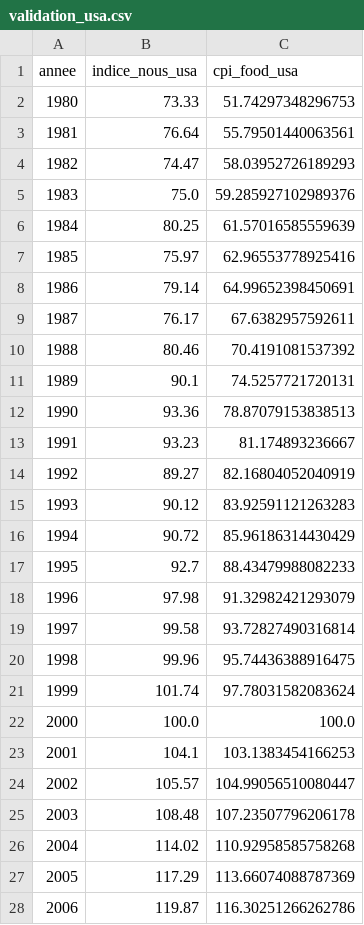
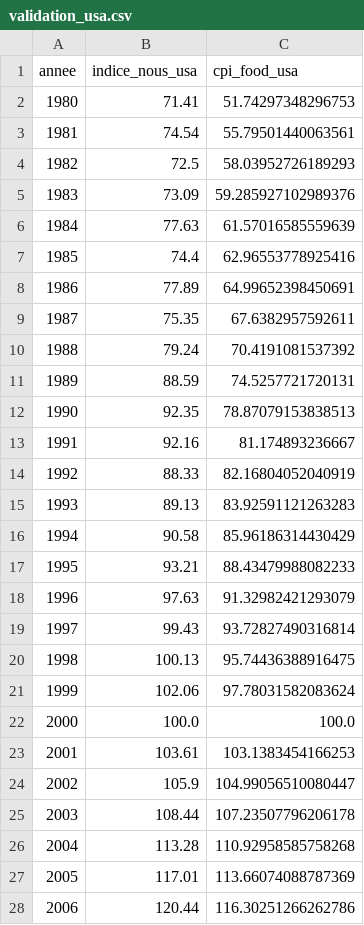
Before and after one commit to yahyaaboufouzia/inflation-project, a CSV file: data/validation_usa.csv, drawn as a sheet; only a part is shown; the diff covers the shown part only.

```diff
--- a/data/validation_usa.csv
+++ b/data/validation_usa.csv
@@ -1,28 +1,28 @@
 annee,indice_nous_usa,cpi_food_usa
-1980,73.33,51.74297348296753
-1981,76.64,55.79501440063561
-1982,74.47,58.03952726189293
-1983,75.0,59.285927102989376
-1984,80.25,61.57016585559639
-1985,75.97,62.96553778925416
-1986,79.14,64.99652398450691
-1987,76.17,67.6382957592611
-1988,80.46,70.4191081537392
-1989,90.1,74.5257721720131
-1990,93.36,78.87079153838513
-1991,93.23,81.174893236667
-1992,89.27,82.16804052040919
-1993,90.12,83.92591121263283
-1994,90.72,85.96186314430429
-1995,92.7,88.43479988082233
-1996,97.98,91.32982421293079
-1997,99.58,93.72827490316814
-1998,99.96,95.74436388916475
-1999,101.74,97.78031582083624
+1980,71.41,51.74297348296753
+1981,74.54,55.79501440063561
+1982,72.5,58.03952726189293
+1983,73.09,59.285927102989376
+1984,77.63,61.57016585559639
+1985,74.4,62.96553778925416
+1986,77.89,64.99652398450691
+1987,75.35,67.6382957592611
+1988,79.24,70.4191081537392
+1989,88.59,74.5257721720131
+1990,92.35,78.87079153838513
+1991,92.16,81.174893236667
+1992,88.33,82.16804052040919
+1993,89.13,83.92591121263283
+1994,90.58,85.96186314430429
+1995,93.21,88.43479988082233
+1996,97.63,91.32982421293079
+1997,99.43,93.72827490316814
+1998,100.13,95.74436388916475
+1999,102.06,97.78031582083624
 2000,100.0,100.0
-2001,104.1,103.1383454166253
-2002,105.57,104.99056510080447
-2003,108.48,107.23507796206178
-2004,114.02,110.92958585758268
-2005,117.29,113.66074088787369
-2006,119.87,116.30251266262786
+2001,103.61,103.1383454166253
+2002,105.9,104.99056510080447
+2003,108.44,107.23507796206178
+2004,113.28,110.92958585758268
+2005,117.01,113.66074088787369
+2006,120.44,116.30251266262786
```
Also changed, not shown: 20 edited cells elsewhere in this file, data/indice_inflation.csv, 9 other files.
